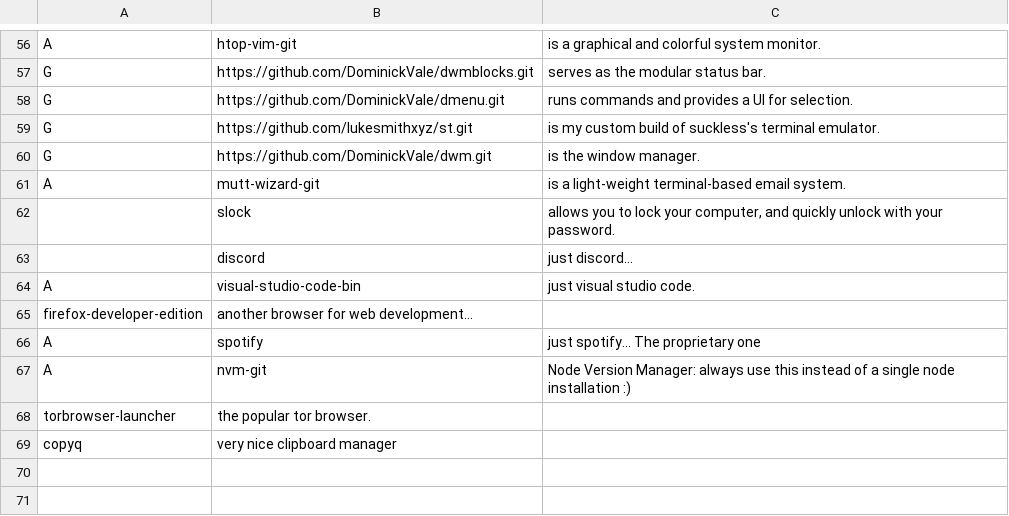
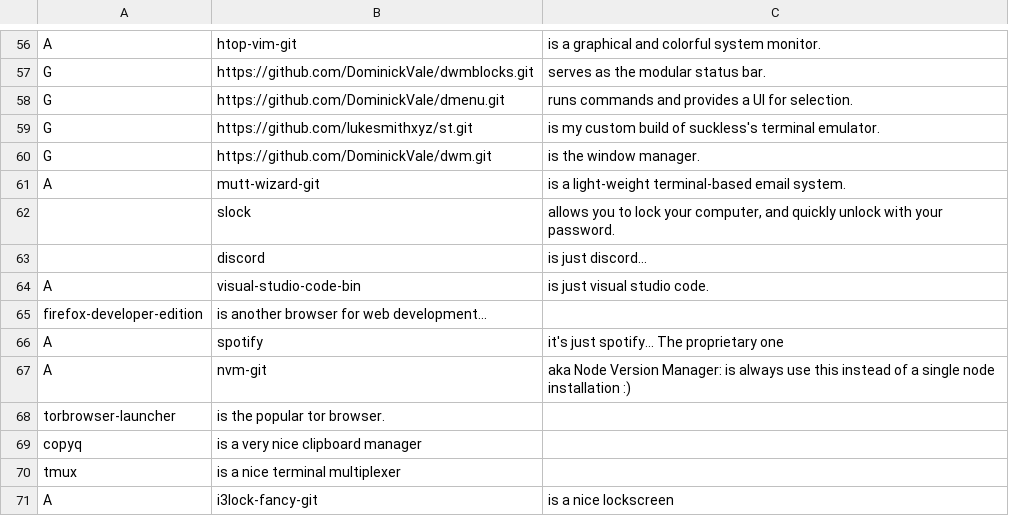
Before and after one commit to DominickVale/DARBS, a CSV file: progs.csv, drawn as a sheet; only a part is shown, gaps mark what is left out.

Commit message:
Add more progs

```diff
--- a/progs.csv
+++ b/progs.csv
@@ -62,8 +62,10 @@ A,mutt-wizard-git,"is a light-weight terminal-based email system."
 ,slock,"allows you to lock your computer, and quickly unlock with your password."
-,discord,"just discord..."
-A,visual-studio-code-bin,"just visual studio code."
-firefox-developer-edition,"another browser for web development..."
-A,spotify,"just spotify... The proprietary one"
-A,nvm-git,"Node Version Manager: always use this instead of a single node installation :)"
-torbrowser-launcher,"the popular tor browser."
-copyq,"very nice clipboard manager"
+,discord,"is just discord..."
+A,visual-studio-code-bin,"is just visual studio code."
+firefox-developer-edition,"is another browser for web development..."
+A,spotify,"it's just spotify... The proprietary one"
+A,nvm-git," aka Node Version Manager: is always use this instead of a single node installation :)"
+torbrowser-launcher,"is the popular tor browser."
+copyq,"is a very nice clipboard manager"
+tmux, "is a nice terminal multiplexer"
+A,i3lock-fancy-git,"is a nice lockscreen"
```
